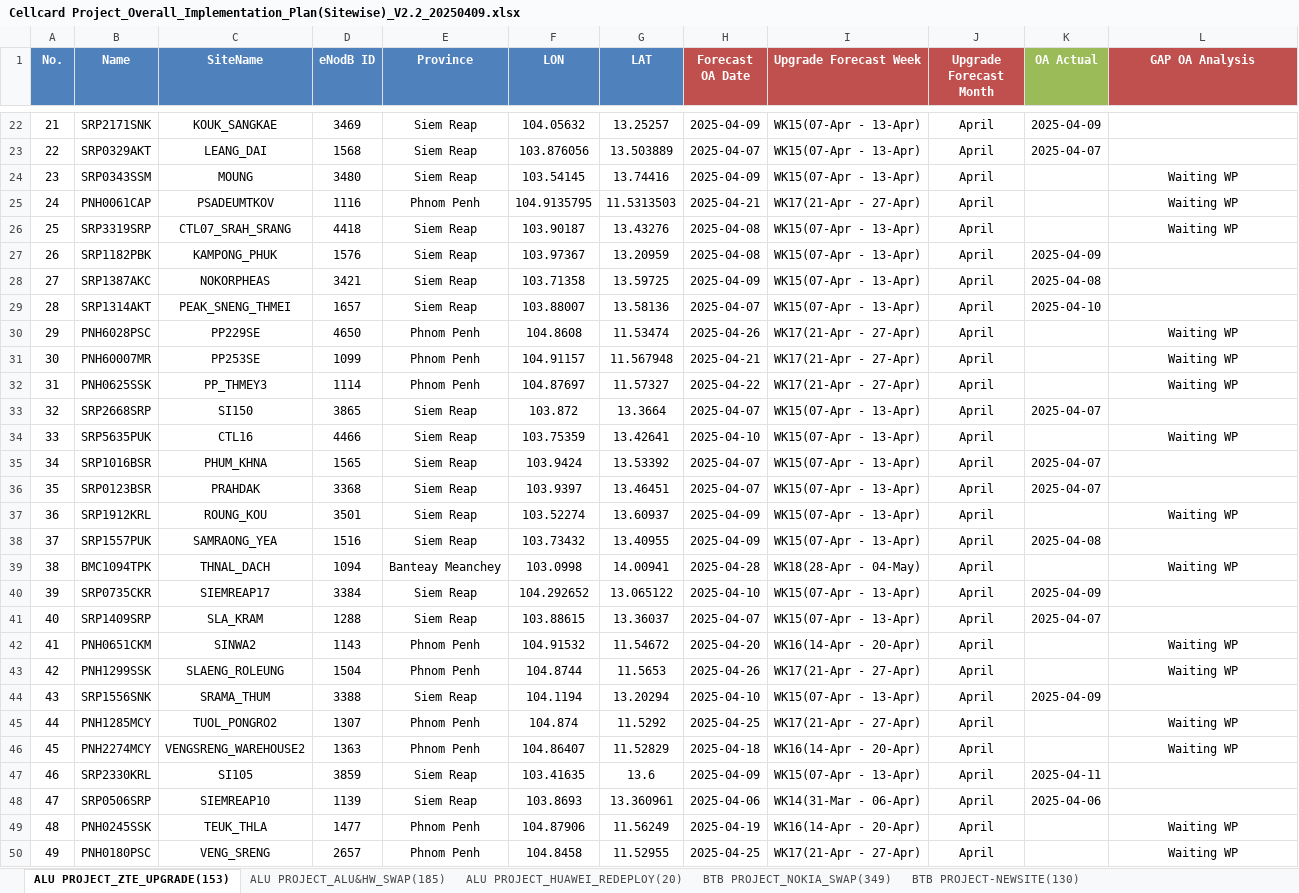
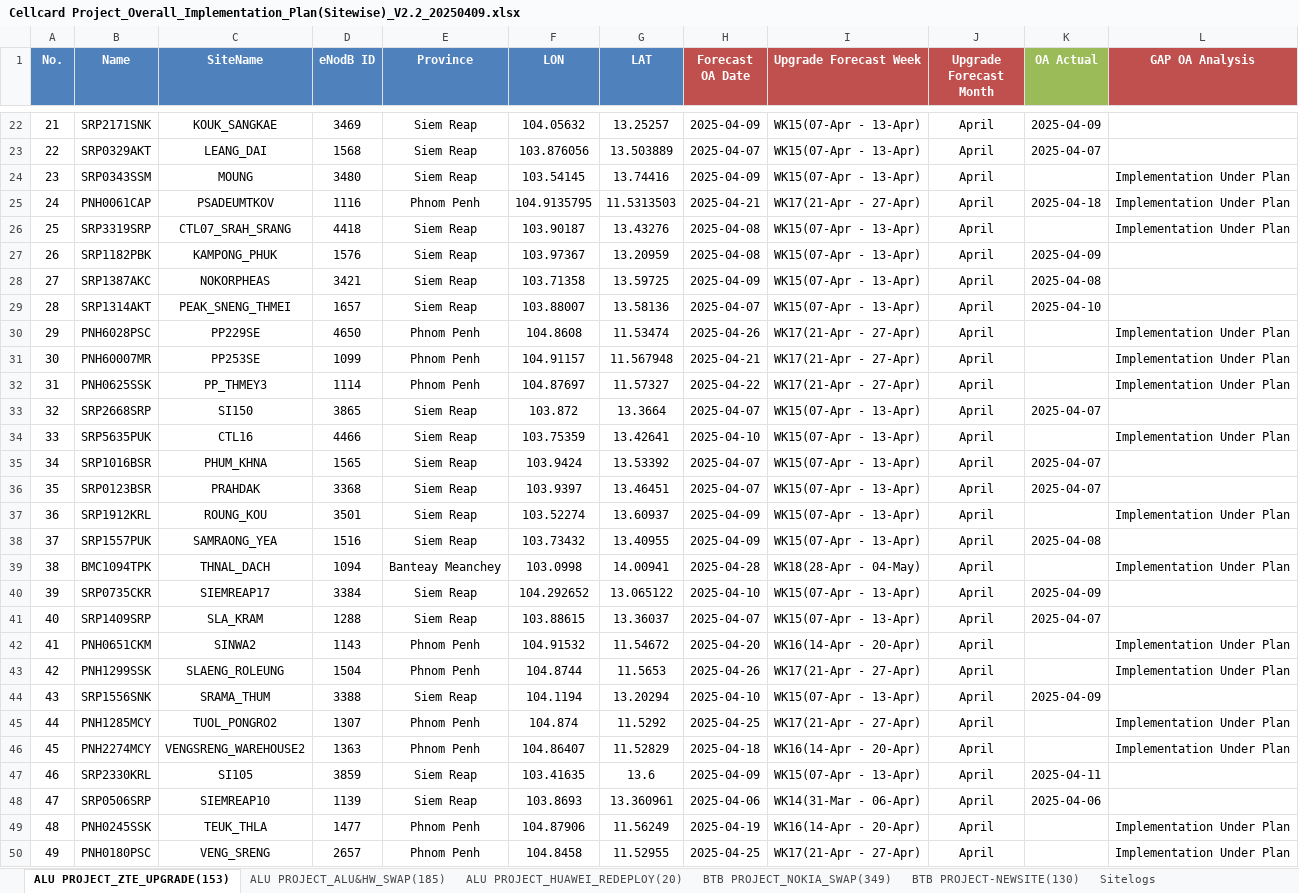
Before and after one commit to sonchanvathana/streamlit-app, an Excel workbook: Cellcard Project_Overall_Implementation_Plan(Sitewise)_V2.2_20250409.xlsx, sheet ALU PROJECT_ZTE_UPGRADE(153), drawn as a sheet; only a part is shown, gaps mark what is left out; values as stored, in another font and other column widths than the file's, no borders; conditional formats not drawn; the diff covers the shown part only; the diff names each change by its address in the sheet, - before the commit and + after, or states it on an @@ line.

```diff
--- a/Cellcard Project_Overall_Implementation_Plan(Sitewise)_V2.2_20250409.xlsx (sheet ALU PROJECT_ZTE_UPGRADE(153))
+++ b/Cellcard Project_Overall_Implementation_Plan(Sitewise)_V2.2_20250409.xlsx (sheet ALU PROJECT_ZTE_UPGRADE(153))
+sheet tab: Sitelogs
-L24:L26 (GAP OA Analysis): Waiting WP
+L24:L26 (GAP OA Analysis): Implementation Under Plan
-K25 (OA Actual): (empty)
+K25 (OA Actual): 2025-04-18
-L30:L32 (GAP OA Analysis): Waiting WP
+L30:L32 (GAP OA Analysis): Implementation Under Plan
-L34 (GAP OA Analysis): Waiting WP
+L34 (GAP OA Analysis): Implementation Under Plan
-L37 (GAP OA Analysis): Waiting WP
+L37 (GAP OA Analysis): Implementation Under Plan
-L39 (GAP OA Analysis): Waiting WP
+L39 (GAP OA Analysis): Implementation Under Plan
-L42:L43 (GAP OA Analysis): Waiting WP
+L42:L43 (GAP OA Analysis): Implementation Under Plan
-L45:L46 (GAP OA Analysis): Waiting WP
+L45:L46 (GAP OA Analysis): Implementation Under Plan
-L49:L50 (GAP OA Analysis): Waiting WP
+L49:L50 (GAP OA Analysis): Implementation Under Plan
```
Also changed, not shown: 113 edited cells and cell formats elsewhere in this sheet, sheet ALU PROJECT_ALU&HW_SWAP(185), sheet BTB PROJECT_NOKIA_SWAP(349), formulas that keep their value, 18 other files.
